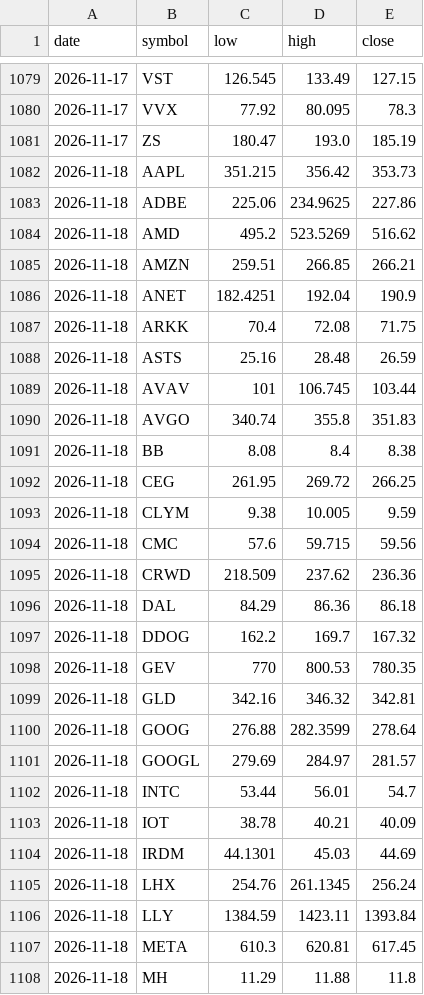
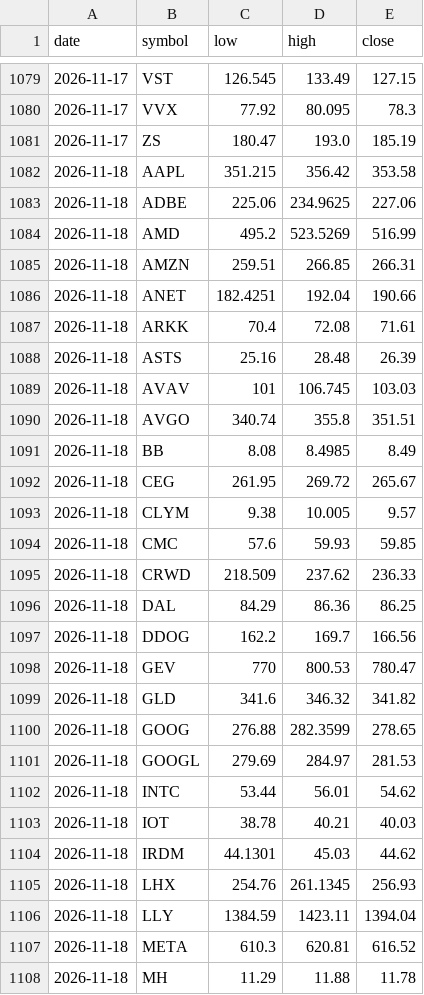
Before and after one commit to fazalcd/fzl-drops, a CSV file: history.csv, drawn as a sheet; only a part is shown, gaps mark what is left out; the diff covers the shown part only.

```diff
--- a/history.csv
+++ b/history.csv
@@ -1081,28 +1081,28 @@ date,symbol,low,high,close
 2026-11-17,ZS,180.47,193.0,185.19
-2026-11-18,AAPL,351.215,356.42,353.73
-2026-11-18,ADBE,225.06,234.9625,227.86
-2026-11-18,AMD,495.2,523.5269,516.62
-2026-11-18,AMZN,259.51,266.85,266.21
-2026-11-18,ANET,182.4251,192.04,190.9
-2026-11-18,ARKK,70.4,72.08,71.75
-2026-11-18,ASTS,25.16,28.48,26.59
-2026-11-18,AVAV,101,106.745,103.44
-2026-11-18,AVGO,340.74,355.8,351.83
-2026-11-18,BB,8.08,8.4,8.38
-2026-11-18,CEG,261.95,269.72,266.25
-2026-11-18,CLYM,9.38,10.005,9.59
-2026-11-18,CMC,57.6,59.715,59.56
-2026-11-18,CRWD,218.509,237.62,236.36
-2026-11-18,DAL,84.29,86.36,86.18
-2026-11-18,DDOG,162.2,169.7,167.32
-2026-11-18,GEV,770,800.53,780.35
-2026-11-18,GLD,342.16,346.32,342.81
-2026-11-18,GOOG,276.88,282.3599,278.64
-2026-11-18,GOOGL,279.69,284.97,281.57
-2026-11-18,INTC,53.44,56.01,54.7
-2026-11-18,IOT,38.78,40.21,40.09
-2026-11-18,IRDM,44.1301,45.03,44.69
-2026-11-18,LHX,254.76,261.1345,256.24
-2026-11-18,LLY,1384.59,1423.11,1393.84
-2026-11-18,META,610.3,620.81,617.45
-2026-11-18,MH,11.29,11.88,11.8
+2026-11-18,AAPL,351.215,356.42,353.58
+2026-11-18,ADBE,225.06,234.9625,227.06
+2026-11-18,AMD,495.2,523.5269,516.99
+2026-11-18,AMZN,259.51,266.85,266.31
+2026-11-18,ANET,182.4251,192.04,190.66
+2026-11-18,ARKK,70.4,72.08,71.61
+2026-11-18,ASTS,25.16,28.48,26.39
+2026-11-18,AVAV,101,106.745,103.03
+2026-11-18,AVGO,340.74,355.8,351.51
+2026-11-18,BB,8.08,8.4985,8.49
+2026-11-18,CEG,261.95,269.72,265.67
+2026-11-18,CLYM,9.38,10.005,9.57
+2026-11-18,CMC,57.6,59.93,59.85
+2026-11-18,CRWD,218.509,237.62,236.33
+2026-11-18,DAL,84.29,86.36,86.25
+2026-11-18,DDOG,162.2,169.7,166.56
+2026-11-18,GEV,770,800.53,780.47
+2026-11-18,GLD,341.6,346.32,341.82
+2026-11-18,GOOG,276.88,282.3599,278.65
+2026-11-18,GOOGL,279.69,284.97,281.53
+2026-11-18,INTC,53.44,56.01,54.62
+2026-11-18,IOT,38.78,40.21,40.03
+2026-11-18,IRDM,44.1301,45.03,44.62
+2026-11-18,LHX,254.76,261.1345,256.93
+2026-11-18,LLY,1384.59,1423.11,1394.04
+2026-11-18,META,610.3,620.81,616.52
+2026-11-18,MH,11.29,11.88,11.78
```
Also changed, not shown: 33 edited cells elsewhere in this file, 1 other file.
